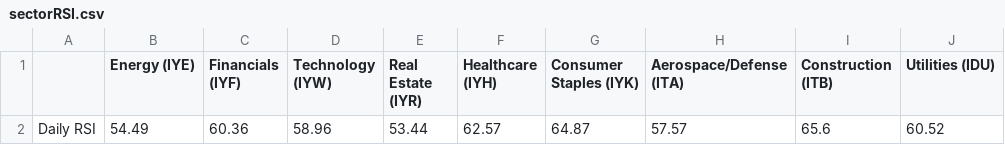
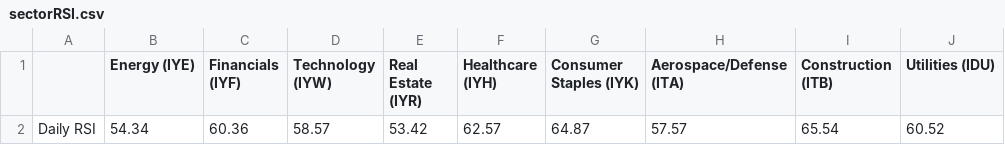
Before and after one commit to swpowell/streamlit-options, a CSV file: data/sectorRSI.csv, drawn as a sheet; only a part is shown; the diff names each change by its address in the sheet, - before the commit and + after, or states it on an @@ line.

Commit message:
RSI update

```diff
--- a/data/sectorRSI.csv
+++ b/data/sectorRSI.csv
-B2 (Energy (IYE)): 54.49
+B2 (Energy (IYE)): 54.34
-D2 (Technology (IYW)): 58.96
+D2 (Technology (IYW)): 58.57
-E2 (Real Estate (IYR)): 53.44
+E2 (Real Estate (IYR)): 53.42
-I2 (Construction (ITB)): 65.6
+I2 (Construction (ITB)): 65.54
```
